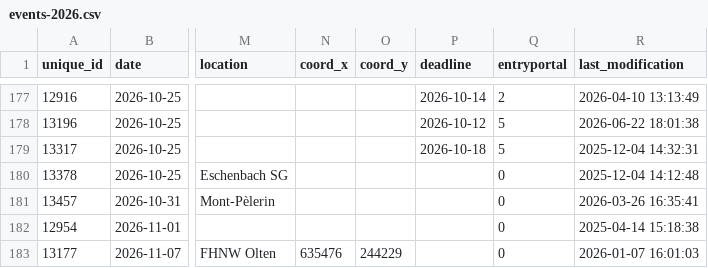
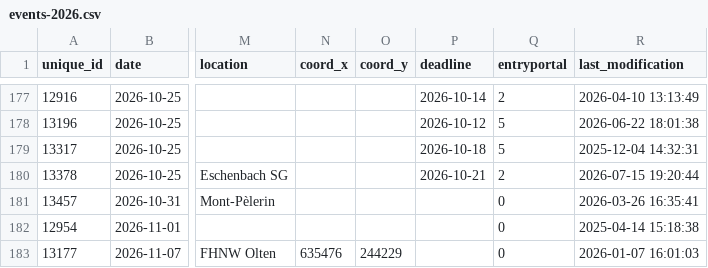
Before and after one commit to fabianHueni/swiss-orienteering-events, a CSV file: public/data/events-2026.csv, drawn as a sheet; only a part is shown, gaps mark what is left out; the diff names each change by its address in the sheet, - before the commit and + after, or states it on an @@ line.

```diff
--- a/public/data/events-2026.csv
+++ b/public/data/events-2026.csv
-P180 (deadline): (empty)
+P180 (deadline): 2026-10-21
-Q180 (entryportal): 0
+Q180 (entryportal): 2
-R180 (last_modification): 2025-12-04 14:12:48
+R180 (last_modification): 2026-07-15 19:20:44
```
